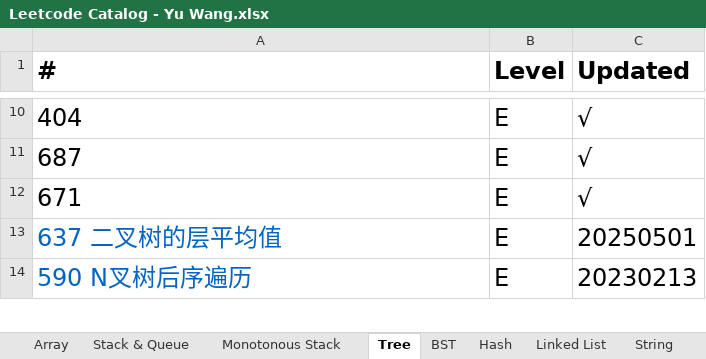
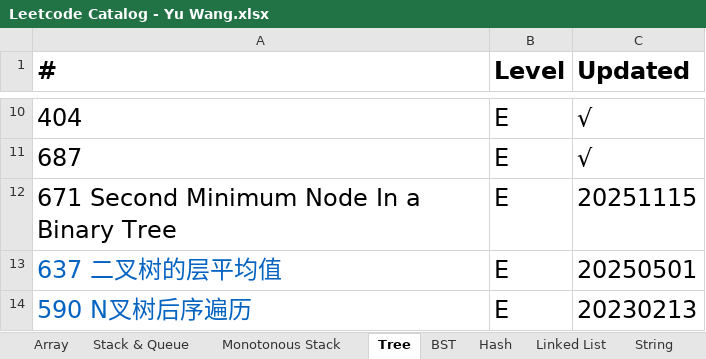
Before and after one commit to chriswang27/MyStudyNotes, an Excel workbook: Algorithms/Leetcode/Leetcode Catalog - Yu Wang.xlsx, sheet Tree, drawn as a sheet; only a part is shown, gaps mark what is left out; values as stored, in another font and other column widths than the file's, no borders; removed rows and columns are numbered as before the commit, all else as after; the diff names each change by its address in the sheet, - before the commit and + after, or states it on an @@ line.

```diff
--- a/Algorithms/Leetcode/Leetcode Catalog - Yu Wang.xlsx (sheet Tree)
+++ b/Algorithms/Leetcode/Leetcode Catalog - Yu Wang.xlsx (sheet Tree)
-row 12: 671 | E | √
+row 12: 671 Second Minimum Node In a Binary Tree | E | 20251115
```
Also changed, not shown: sheet Recursion, sheet Binary Search, sheet Two Pointers, sheet DP, sheet Math, sheet Backtrack, 1 other file.
